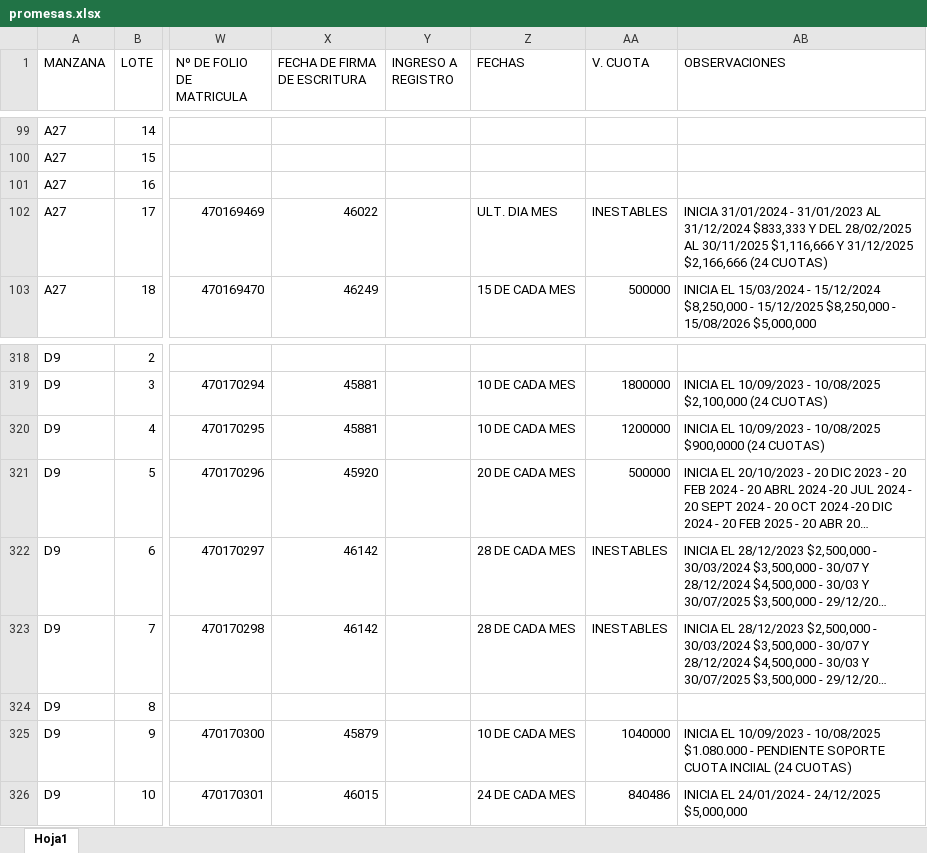
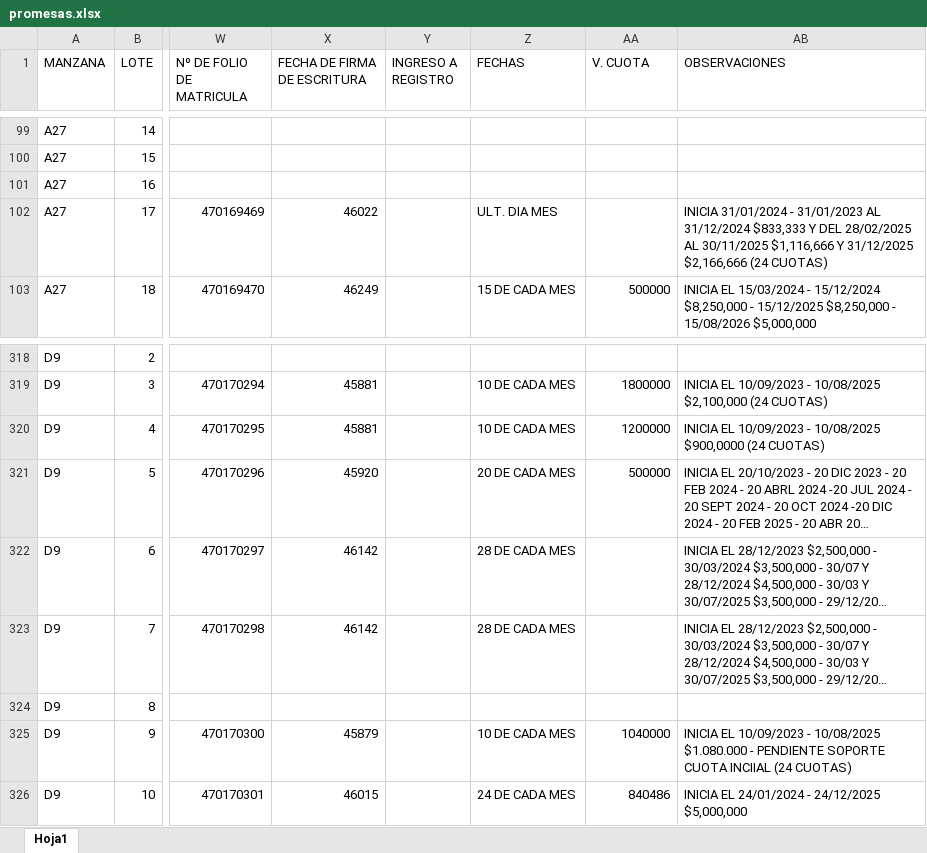
Before and after one commit to KevinEscobarV/carolina, an Excel workbook: public/imports/promesas.xlsx, sheet Hoja1, drawn as a sheet; only a part is shown, gaps mark what is left out; long unchanged cells end in …; values as stored, in another font and other column widths than the file's, no borders; the diff names each change by its address in the sheet, - before the commit and + after, or states it on an @@ line.

```diff
--- a/public/imports/promesas.xlsx (sheet Hoja1)
+++ b/public/imports/promesas.xlsx (sheet Hoja1)
-AA102 (V. CUOTA): INESTABLES
+AA102 (V. CUOTA): (empty)
-AA322:AA323 (V. CUOTA): INESTABLES
+AA322:AA323 (V. CUOTA): (empty)
```
Also changed, not shown: 15 other files.
